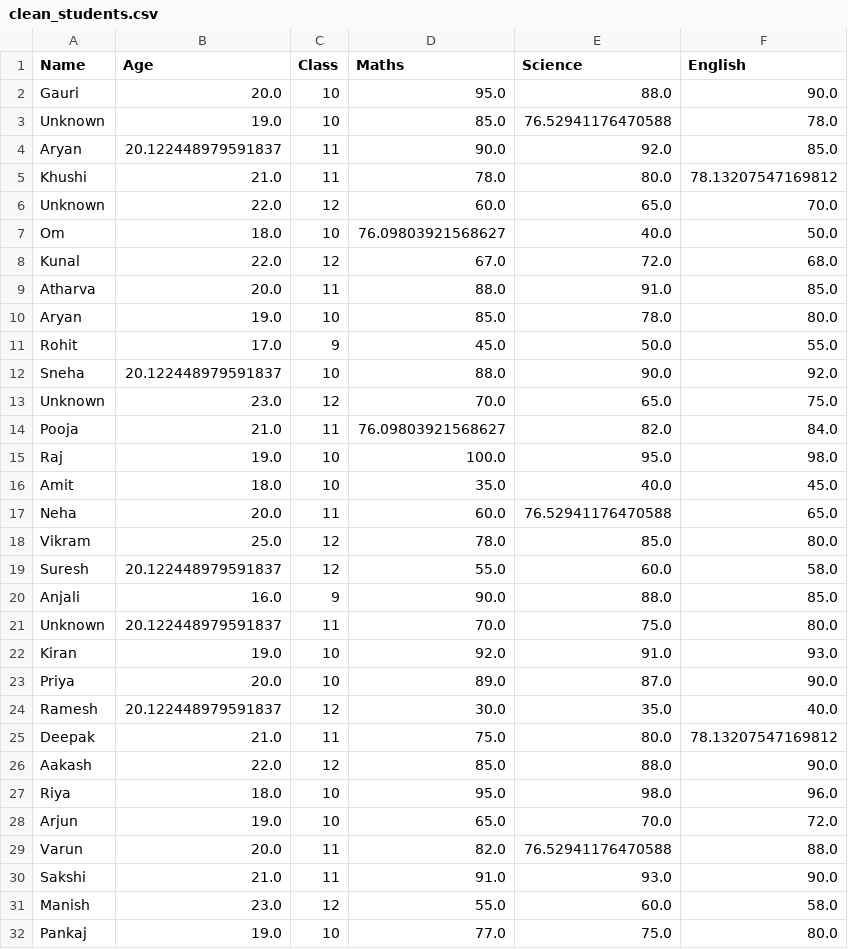
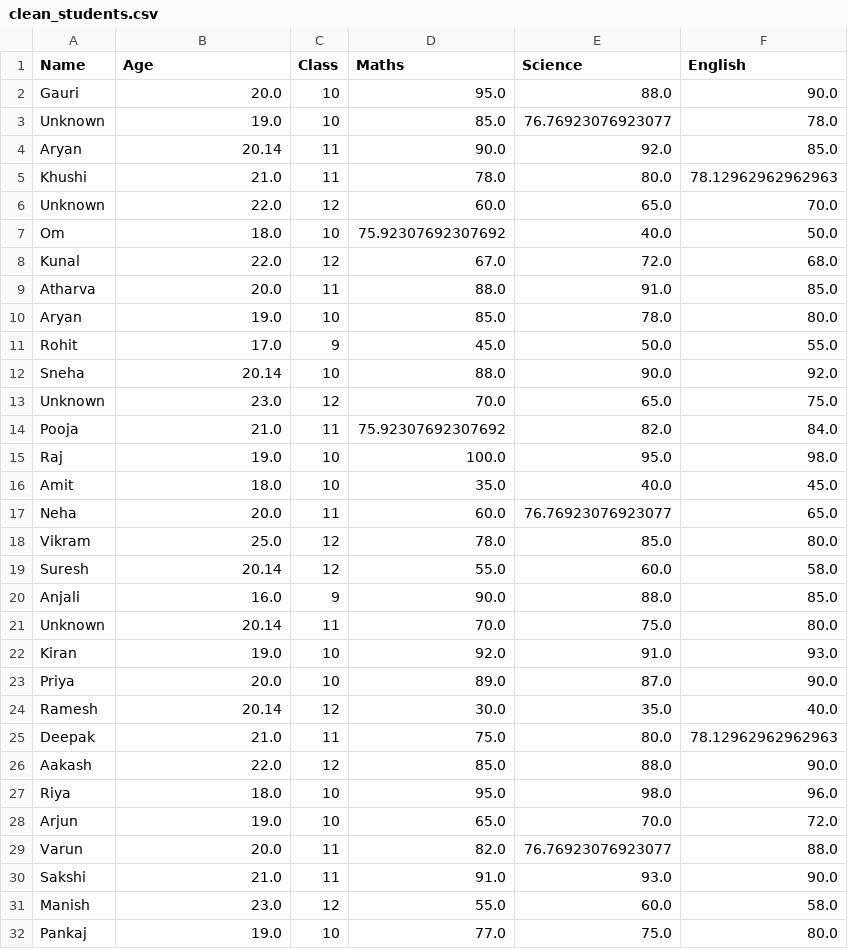
Before and after one commit to GauriNagpure23/student_performance_analysis, a CSV file: cleaned_data/clean_students.csv, drawn as a sheet; only a part is shown; the diff covers the shown part only.

```diff
--- a/cleaned_data/clean_students.csv
+++ b/cleaned_data/clean_students.csv
@@ -2,7 +2,7 @@ Name,Age,Class,Maths,Science,English
 Gauri,20.0,10,95.0,88.0,90.0
-Unknown,19.0,10,85.0,76.52941176470588,78.0
-Aryan,20.122448979591837,11,90.0,92.0,85.0
-Khushi,21.0,11,78.0,80.0,78.13207547169812
+Unknown,19.0,10,85.0,76.76923076923077,78.0
+Aryan,20.14,11,90.0,92.0,85.0
+Khushi,21.0,11,78.0,80.0,78.12962962962963
 Unknown,22.0,12,60.0,65.0,70.0
-Om,18.0,10,76.09803921568627,40.0,50.0
+Om,18.0,10,75.92307692307692,40.0,50.0
 Kunal,22.0,12,67.0,72.0,68.0
@@ -11,16 +11,16 @@ Aryan,19.0,10,85.0,78.0,80.0
 Rohit,17.0,9,45.0,50.0,55.0
-Sneha,20.122448979591837,10,88.0,90.0,92.0
+Sneha,20.14,10,88.0,90.0,92.0
 Unknown,23.0,12,70.0,65.0,75.0
-Pooja,21.0,11,76.09803921568627,82.0,84.0
+Pooja,21.0,11,75.92307692307692,82.0,84.0
 Raj,19.0,10,100.0,95.0,98.0
 Amit,18.0,10,35.0,40.0,45.0
-Neha,20.0,11,60.0,76.52941176470588,65.0
+Neha,20.0,11,60.0,76.76923076923077,65.0
 Vikram,25.0,12,78.0,85.0,80.0
-Suresh,20.122448979591837,12,55.0,60.0,58.0
+Suresh,20.14,12,55.0,60.0,58.0
 Anjali,16.0,9,90.0,88.0,85.0
-Unknown,20.122448979591837,11,70.0,75.0,80.0
+Unknown,20.14,11,70.0,75.0,80.0
 Kiran,19.0,10,92.0,91.0,93.0
 Priya,20.0,10,89.0,87.0,90.0
-Ramesh,20.122448979591837,12,30.0,35.0,40.0
-Deepak,21.0,11,75.0,80.0,78.13207547169812
+Ramesh,20.14,12,30.0,35.0,40.0
+Deepak,21.0,11,75.0,80.0,78.12962962962963
 Aakash,22.0,12,85.0,88.0,90.0
@@ -28,3 +28,3 @@ Riya,18.0,10,95.0,98.0,96.0
 Arjun,19.0,10,65.0,70.0,72.0
-Varun,20.0,11,82.0,76.52941176470588,88.0
+Varun,20.0,11,82.0,76.76923076923077,88.0
 Sakshi,21.0,11,91.0,93.0,90.0
```
Also changed, not shown: 2 added rows, 1 removed row and 3 edited cells elsewhere in this file, raw_data/dirty_students.csv, 6 other files.
